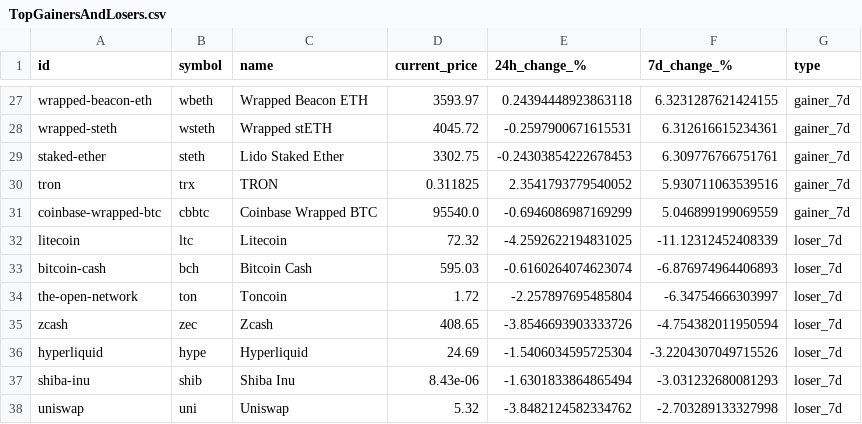
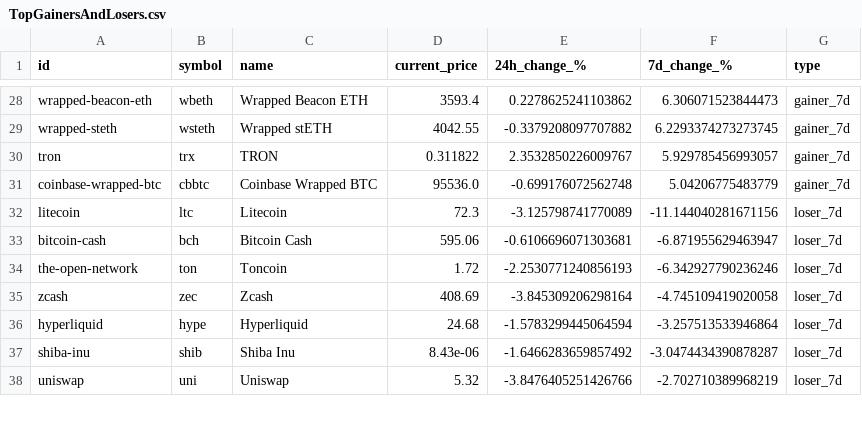
Before and after one commit to rfrm-dao/MarketDataResearch, a CSV file: TopGainersAndLosers.csv, drawn as a sheet; only a part is shown, gaps mark what is left out; removed rows and columns are numbered as before the commit, all else as after; the diff covers the shown part only; the diff names each change by its address in the sheet, - before the commit and + after, or states it on an @@ line.

```diff
--- a/TopGainersAndLosers.csv
+++ b/TopGainersAndLosers.csv
-D28 (current_price): 3593.97
+D28 (current_price): 3593.4
-E28 (24h_change_%): 0.24394448923863118
+E28 (24h_change_%): 0.2278625241103862
-F28 (7d_change_%): 6.3231287621424155
+F28 (7d_change_%): 6.306071523844473
-D29 (current_price): 4045.72
+D29 (current_price): 4042.55
-E29 (24h_change_%): -0.2597900671615531
+E29 (24h_change_%): -0.3379208097707882
-F29 (7d_change_%): 6.312616615234361
+F29 (7d_change_%): 6.2293374273273745
-row 29: staked-ether | steth | Lido Staked Ether | 3302.75 | -0.24303854222678453 | 6.309776766751761 | gainer_7d
-D30 (current_price): 0.311825
+D30 (current_price): 0.311822
-E30 (24h_change_%): 2.3541793779540052
+E30 (24h_change_%): 2.3532850226009767
-F30 (7d_change_%): 5.930711063539516
+F30 (7d_change_%): 5.929785456993057
-D31 (current_price): 95540.0
+D31 (current_price): 95536.0
-E31 (24h_change_%): -0.6946086987169299
+E31 (24h_change_%): -0.699176072562748
-F31 (7d_change_%): 5.046899199069559
+F31 (7d_change_%): 5.04206775483779
-D32 (current_price): 72.32
+D32 (current_price): 72.3
-E32 (24h_change_%): -4.2592622194831025
+E32 (24h_change_%): -3.125798741770089
-F32 (7d_change_%): -11.12312452408339
+F32 (7d_change_%): -11.144040281671156
-D33 (current_price): 595.03
+D33 (current_price): 595.06
-E33 (24h_change_%): -0.6160264074623074
+E33 (24h_change_%): -0.6106696071303681
-F33 (7d_change_%): -6.876974964406893
+F33 (7d_change_%): -6.871955629463947
-E34 (24h_change_%): -2.257897695485804
+E34 (24h_change_%): -2.2530771240856193
-F34 (7d_change_%): -6.34754666303997
+F34 (7d_change_%): -6.342927790236246
-D35 (current_price): 408.65
+D35 (current_price): 408.69
-E35 (24h_change_%): -3.8546693903333726
+E35 (24h_change_%): -3.845309206298164
-F35 (7d_change_%): -4.754382011950594
+F35 (7d_change_%): -4.745109419020058
-D36 (current_price): 24.69
+D36 (current_price): 24.68
-E36 (24h_change_%): -1.5406034595725304
+E36 (24h_change_%): -1.5783299445064594
-F36 (7d_change_%): -3.2204307049715526
+F36 (7d_change_%): -3.257513533946864
-E37 (24h_change_%): -1.6301833864865494
+E37 (24h_change_%): -1.6466283659857492
-F37 (7d_change_%): -3.031232680081293
+F37 (7d_change_%): -3.0474434390878287
-E38 (24h_change_%): -3.8482124582334762
+E38 (24h_change_%): -3.8476405251426766
-F38 (7d_change_%): -2.703289133327998
+F38 (7d_change_%): -2.702710389968219
```
Also changed, not shown: 4 added rows, 3 removed rows and 67 edited cells elsewhere in this file.
